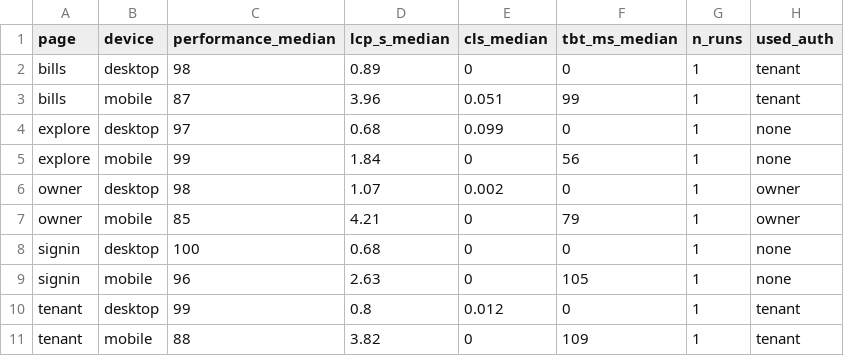
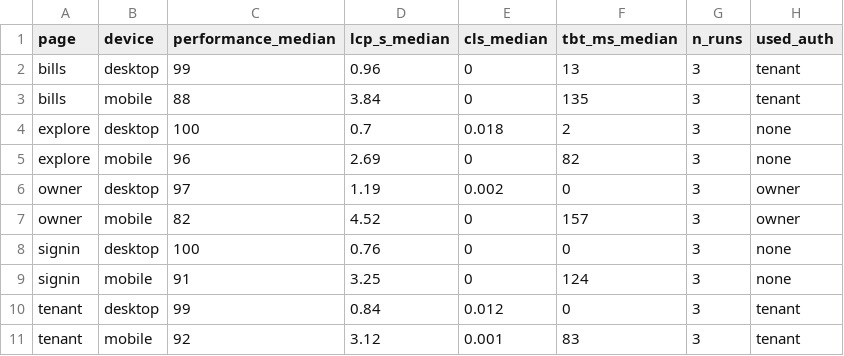
Before and after one commit to kritsakornporsche/smartdom, a CSV file: report_flow/median_summary.csv, drawn as a sheet.

```diff
--- a/report_flow/median_summary.csv
+++ b/report_flow/median_summary.csv
@@ -1,11 +1,11 @@
 page,device,performance_median,lcp_s_median,cls_median,tbt_ms_median,n_runs,used_auth
-bills,desktop,98,0.89,0,0,1,tenant
-bills,mobile,87,3.96,0.051,99,1,tenant
-explore,desktop,97,0.68,0.099,0,1,none
-explore,mobile,99,1.84,0,56,1,none
-owner,desktop,98,1.07,0.002,0,1,owner
-owner,mobile,85,4.21,0,79,1,owner
-signin,desktop,100,0.68,0,0,1,none
-signin,mobile,96,2.63,0,105,1,none
-tenant,desktop,99,0.8,0.012,0,1,tenant
-tenant,mobile,88,3.82,0,109,1,tenant
+bills,desktop,99,0.96,0,13,3,tenant
+bills,mobile,88,3.84,0,135,3,tenant
+explore,desktop,100,0.7,0.018,2,3,none
+explore,mobile,96,2.69,0,82,3,none
+owner,desktop,97,1.19,0.002,0,3,owner
+owner,mobile,82,4.52,0,157,3,owner
+signin,desktop,100,0.76,0,0,3,none
+signin,mobile,91,3.25,0,124,3,none
+tenant,desktop,99,0.84,0.012,0,3,tenant
+tenant,mobile,92,3.12,0.001,83,3,tenant
```
Also changed, not shown: report_flow/summary.csv, 55 other files.
